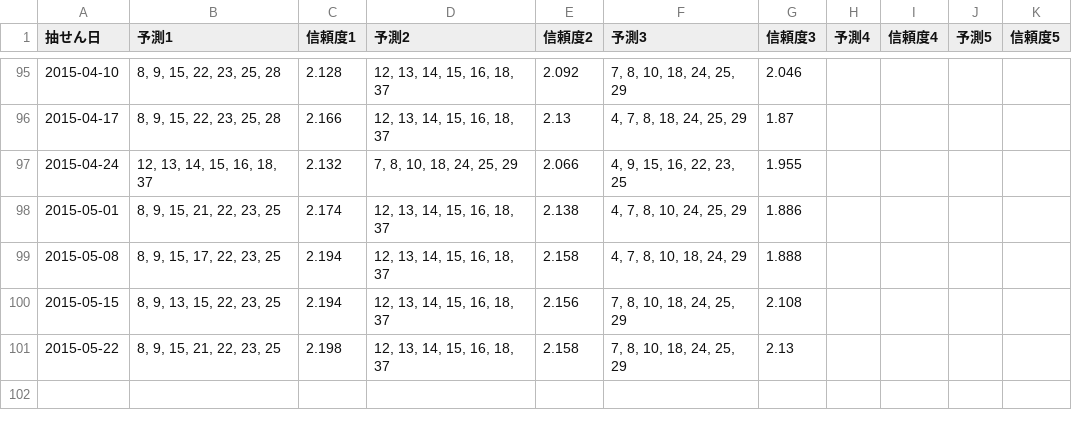
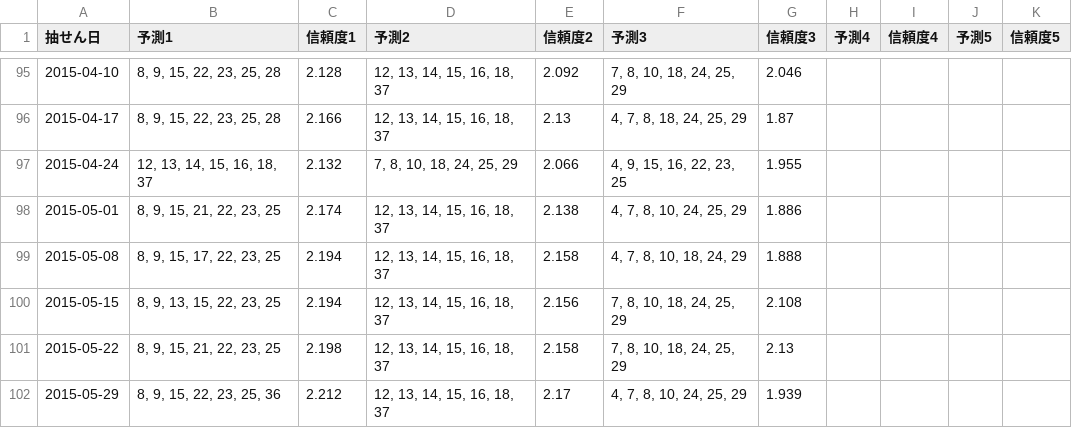
Before and after one commit to Joker7822/loto7_v2, a CSV file: loto7_predictions.csv, drawn as a sheet; only a part is shown, gaps mark what is left out; the diff names each change by its address in the sheet, - before the commit and + after, or states it on an @@ line.

```diff
--- a/loto7_predictions.csv
+++ b/loto7_predictions.csv
+row 102: 2015-05-29 | 8, 9, 15, 22, 23, 25, 36 | 2.212 | 12, 13, 14, 15, 16, 18, 37 | 2.17 | 4, 7, 8, 10, 24, 25, 29 | 1.939
```
